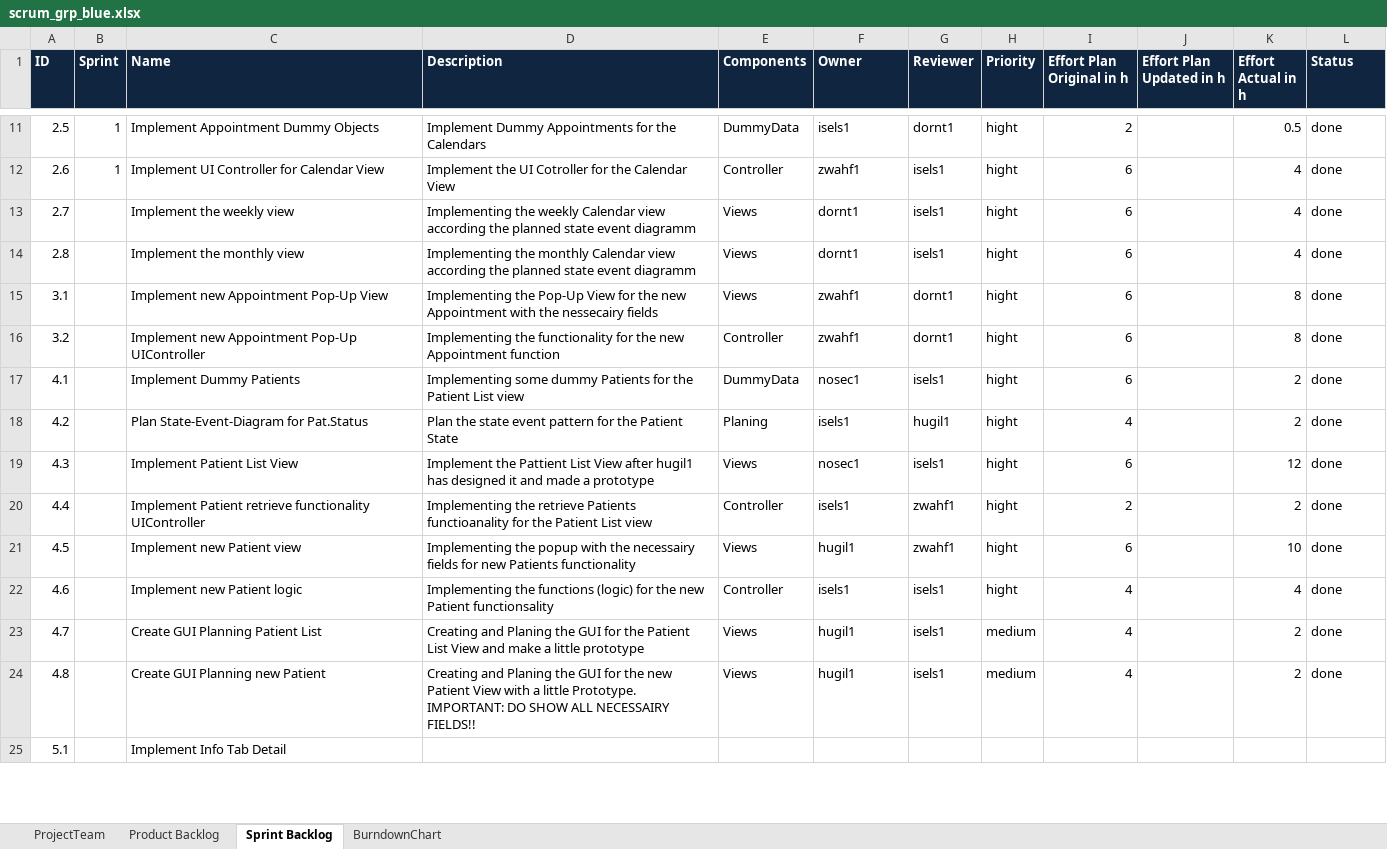
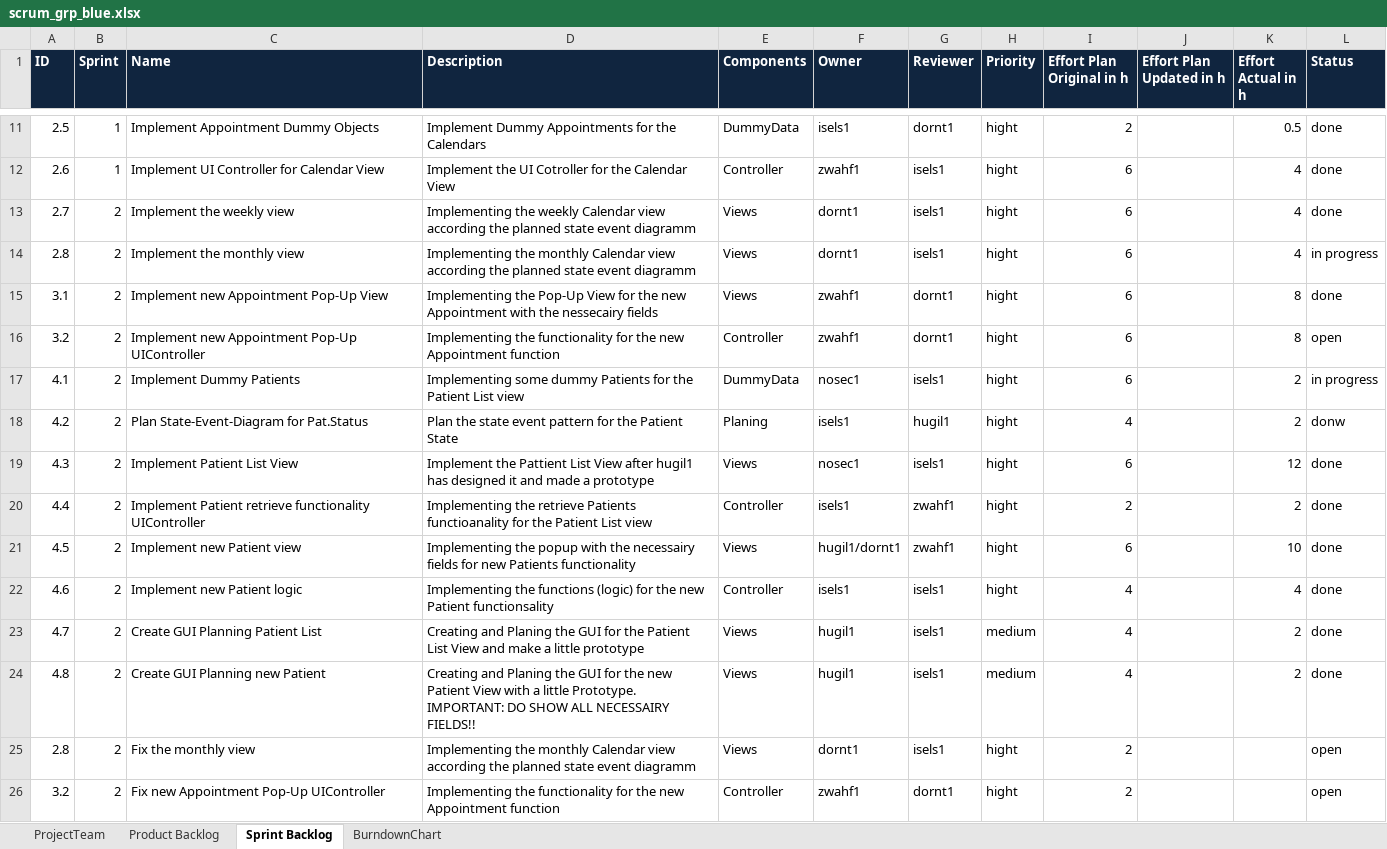
Before and after one commit to isels1/ch.bfh.btx8081.w2015.blue, an Excel workbook: doc/task10/scrum_grp_blue.xlsx, sheet Sprint Backlog, drawn as a sheet; only a part is shown, gaps mark what is left out; values as stored, in another font and other column widths than the file's, no borders; removed rows and columns are numbered as before the commit, all else as after; the diff covers the shown part only; the diff names each change by its address in the sheet, - before the commit and + after, or states it on an @@ line.

```diff
--- a/doc/task10/scrum_grp_blue.xlsx (sheet Sprint Backlog)
+++ b/doc/task10/scrum_grp_blue.xlsx (sheet Sprint Backlog)
-B13:B24 (Sprint): (empty)
+B13:B24 (Sprint): 2
-L14 (Status): done
+L14 (Status): in progress
-L16 (Status): done
+L16 (Status): open
-L17 (Status): done
+L17 (Status): in progress
-L18 (Status): done
+L18 (Status): donw
-F21 (Owner): hugil1
+F21 (Owner): hugil1/dornt1
-row 25: 5.1 |  | Implement Info Tab Detail
+row 25: 2.8 | 2 | Fix the monthly view | Implementing the monthly Calendar view according the planned state event diagramm | Views | dornt1 | isels1 | hight | 2 |  |  | open
+row 26: 3.2 | 2 | Fix new Appointment Pop-Up UIController | Implementing the functionality for the new Appointment function | Controller | zwahf1 | dornt1 | hight | 2 |  |  | open
```
Also changed, not shown: 13 added rows, 1 removed row and 40 edited cells elsewhere in this sheet, sheet Product Backlog.
